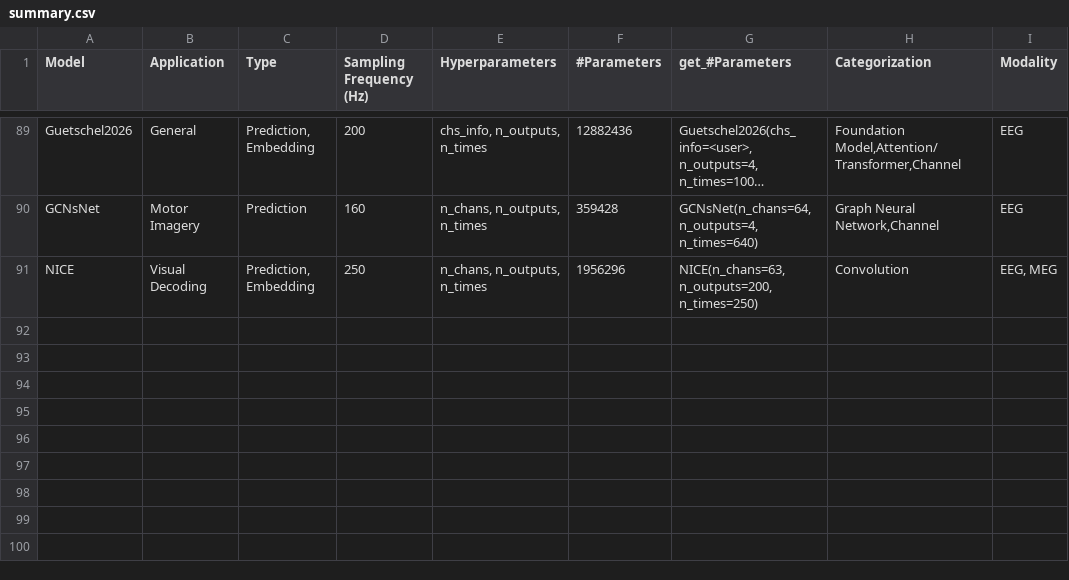
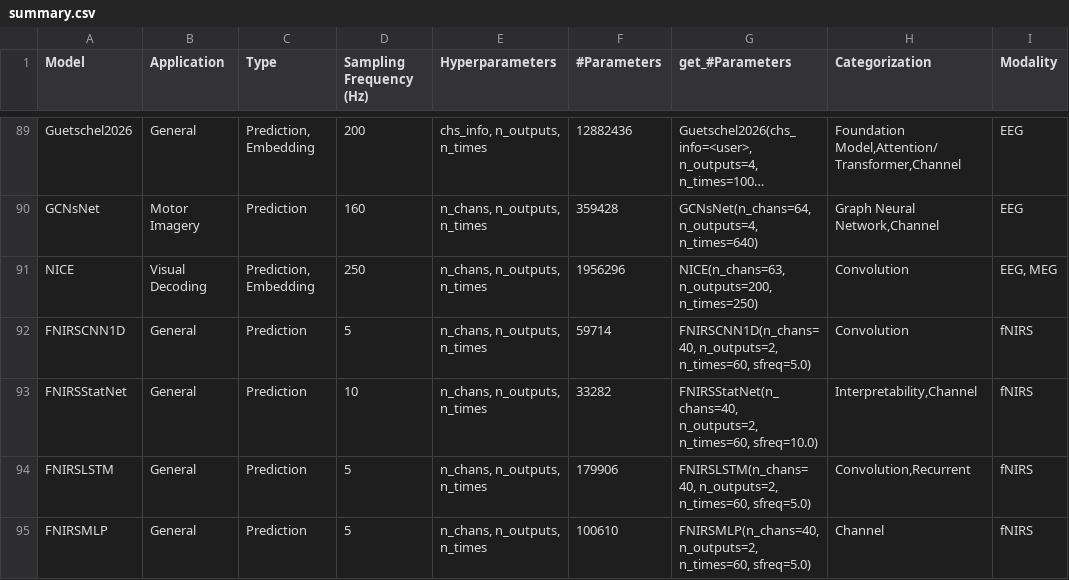
Before and after one commit to braindecode/braindecode, a CSV file: braindecode/models/summary.csv, drawn as a sheet; only a part is shown, gaps mark what is left out; long unchanged cells end in ….

Commit message:
feat(models): add FNIRSCNN1D, FNIRSStatNet, FNIRSMLP, FNIRSLSTM
Four fNIRS baselines. Registers them in models/__init__.py, summary.csv,
models_mandatory_parameters, docs/api.rst and references.bib, adds fNIRS to
the modality vocabulary, and their cases to the shared return_features
suite. Trakoolwilaiwan2017 and Naseer2016 author names follow Crossref.

```diff
--- a/braindecode/models/summary.csv
+++ b/braindecode/models/summary.csv
@@ -91 +91,5 @@ GCNsNet,Motor Imagery,Prediction,160,"n_chans, n_outputs, n_times",359428,"GCNsN
 NICE,Visual Decoding,"Prediction, Embedding",250,"n_chans, n_outputs, n_times",1956296,"NICE(n_chans=63, n_outputs=200, n_times=250)",Convolution,"EEG, MEG"
+FNIRSCNN1D,General,Prediction,5,"n_chans, n_outputs, n_times",59714,"FNIRSCNN1D(n_chans=40, n_outputs=2, n_times=60, sfreq=5.0)","Convolution",fNIRS
+FNIRSStatNet,General,Prediction,10,"n_chans, n_outputs, n_times",33282,"FNIRSStatNet(n_chans=40, n_outputs=2, n_times=60, sfreq=10.0)","Interpretability,Channel",fNIRS
+FNIRSLSTM,General,Prediction,5,"n_chans, n_outputs, n_times",179906,"FNIRSLSTM(n_chans=40, n_outputs=2, n_times=60, sfreq=5.0)","Convolution,Recurrent",fNIRS
+FNIRSMLP,General,Prediction,5,"n_chans, n_outputs, n_times",100610,"FNIRSMLP(n_chans=40, n_outputs=2, n_times=60, sfreq=5.0)","Channel",fNIRS
```
Also changed, not shown: 11 other files.
